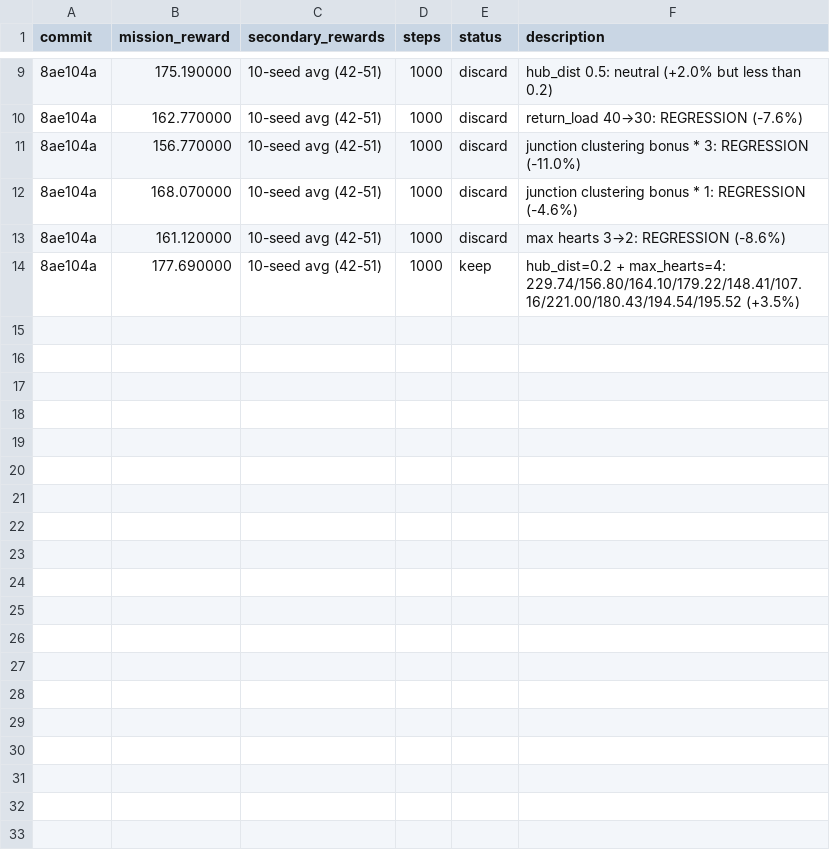
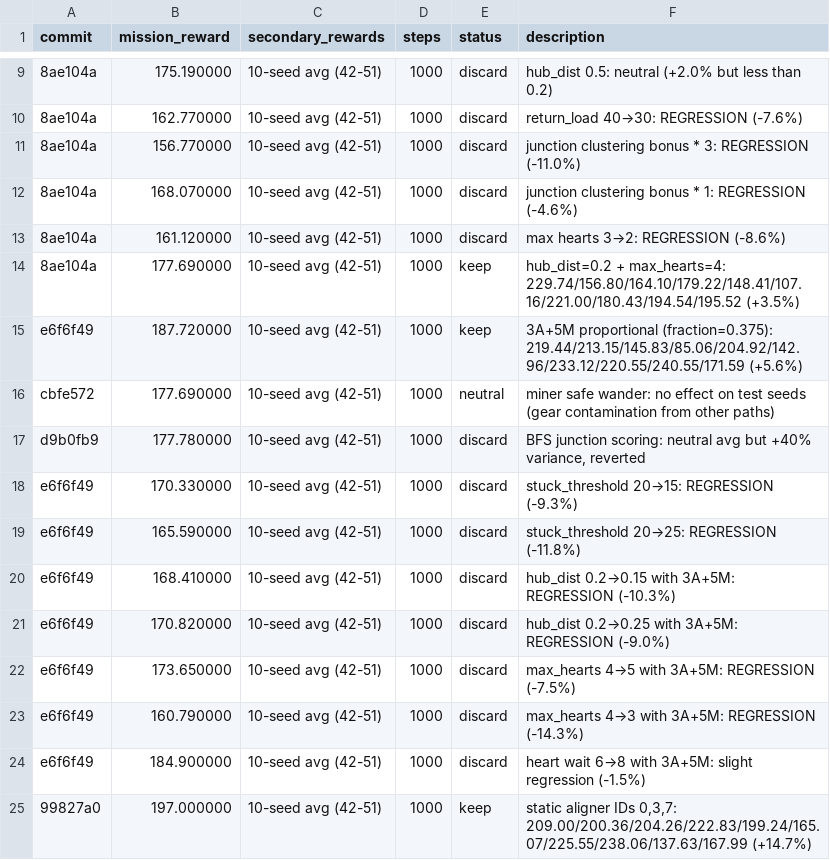
Before and after one commit to SolbiatiAlessandro/cogames, a TSV file: docs/results_claude-amazing-meitner-uTokl.tsv, drawn as a sheet; only a part is shown, gaps mark what is left out; the diff names each change by its address in the sheet, - before the commit and + after, or states it on an @@ line.

```diff
--- a/docs/results_claude-amazing-meitner-uTokl.tsv
+++ b/docs/results_claude-amazing-meitner-uTokl.tsv
+row 15: e6f6f49 | 187.720000 | 10-seed avg (42-51) | 1000 | keep | 3A+5M proportional (fraction=0.375): 219.44/213.15/145.83/85.06/204.92/142.96/233.12/220.55/240.55/171.59 (+5.6%)
+row 16: cbfe572 | 177.690000 | 10-seed avg (42-51) | 1000 | neutral | miner safe wander: no effect on test seeds (gear contamination from other paths)
+row 17: d9b0fb9 | 177.780000 | 10-seed avg (42-51) | 1000 | discard | BFS junction scoring: neutral avg but +40% variance, reverted
+row 18: e6f6f49 | 170.330000 | 10-seed avg (42-51) | 1000 | discard | stuck_threshold 20→15: REGRESSION (-9.3%)
+row 19: e6f6f49 | 165.590000 | 10-seed avg (42-51) | 1000 | discard | stuck_threshold 20→25: REGRESSION (-11.8%)
+row 20: e6f6f49 | 168.410000 | 10-seed avg (42-51) | 1000 | discard | hub_dist 0.2→0.15 with 3A+5M: REGRESSION (-10.3%)
+row 21: e6f6f49 | 170.820000 | 10-seed avg (42-51) | 1000 | discard | hub_dist 0.2→0.25 with 3A+5M: REGRESSION (-9.0%)
+row 22: e6f6f49 | 173.650000 | 10-seed avg (42-51) | 1000 | discard | max_hearts 4→5 with 3A+5M: REGRESSION (-7.5%)
+row 23: e6f6f49 | 160.790000 | 10-seed avg (42-51) | 1000 | discard | max_hearts 4→3 with 3A+5M: REGRESSION (-14.3%)
+row 24: e6f6f49 | 184.900000 | 10-seed avg (42-51) | 1000 | discard | heart wait 6→8 with 3A+5M: slight regression (-1.5%)
+row 25: 99827a0 | 197.000000 | 10-seed avg (42-51) | 1000 | keep | static aligner IDs 0,3,7: 209.00/200.36/204.26/222.83/199.24/165.07/225.55/238.06/137.63/167.99 (+14.7%)
```
Also changed, not shown: 1 other file.
